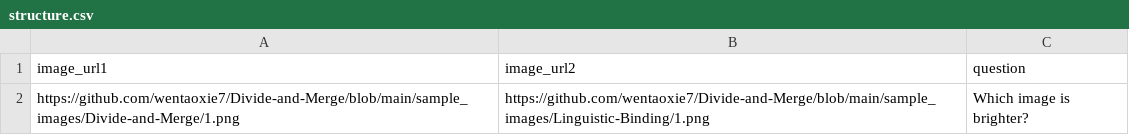
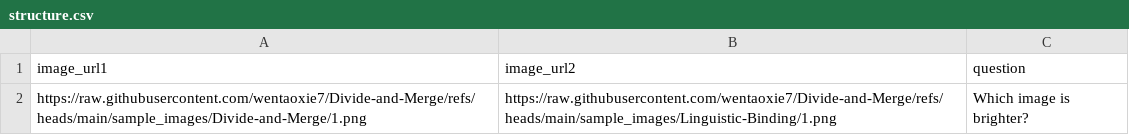
Before and after one commit to wentaoxie7/Divide-and-Merge, a CSV file: structure.csv, drawn as a sheet.

Commit message:
Update structure.csv

```diff
--- a/structure.csv
+++ b/structure.csv
@@ -1,2 +1,2 @@
 image_url1,image_url2,question
-https://github.com/wentaoxie7/Divide-and-Merge/blob/main/sample_images/Divide-and-Merge/1.png,https://github.com/wentaoxie7/Divide-and-Merge/blob/main/sample_images/Linguistic-Binding/1.png,Which image is brighter?
+        https://raw.githubusercontent.com/wentaoxie7/Divide-and-Merge/refs/heads/main/sample_images/Divide-and-Merge/1.png,https://raw.githubusercontent.com/wentaoxie7/Divide-and-Merge/refs/heads/main/sample_images/Linguistic-Binding/1.png,Which image is brighter?
```
